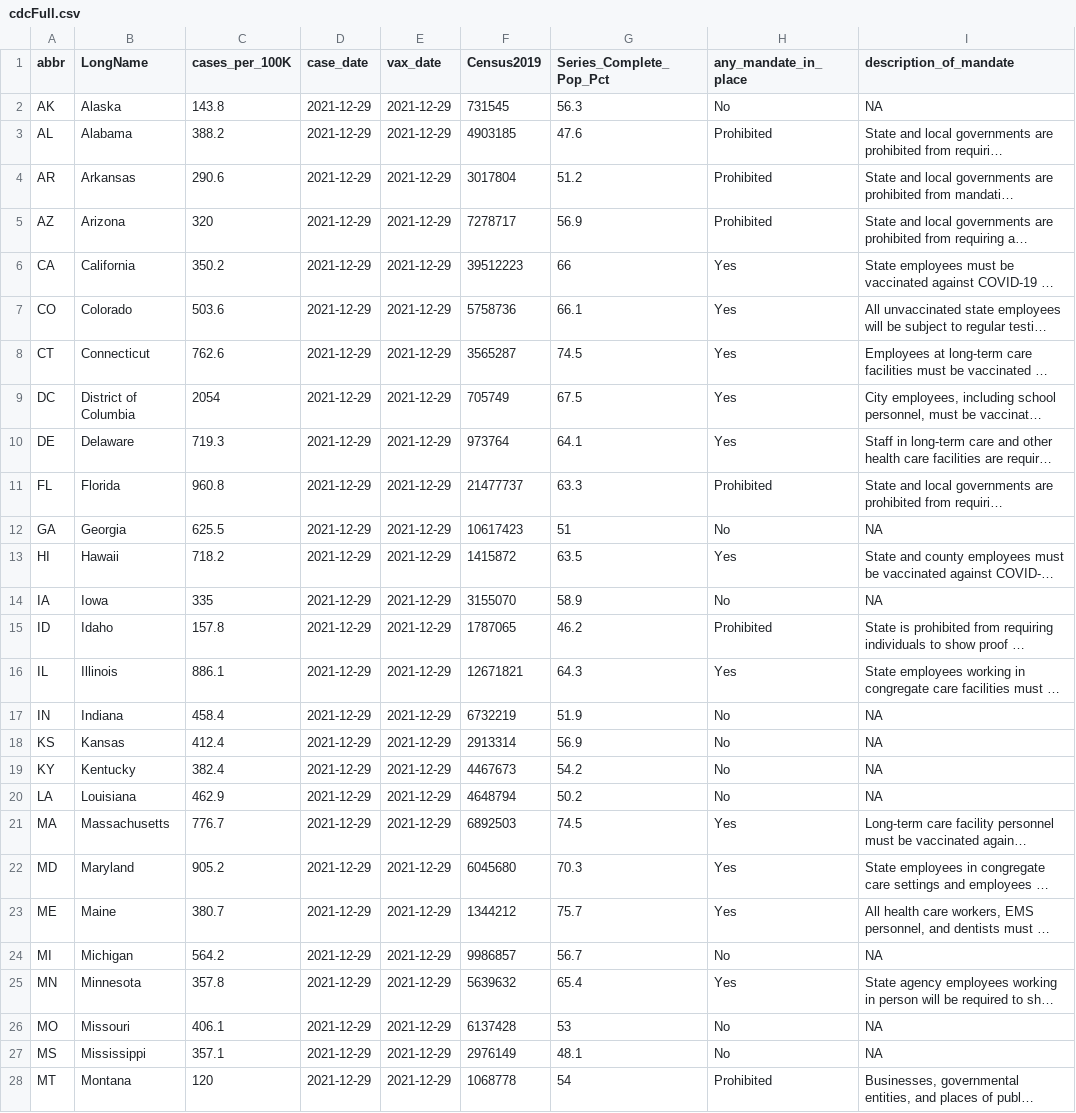
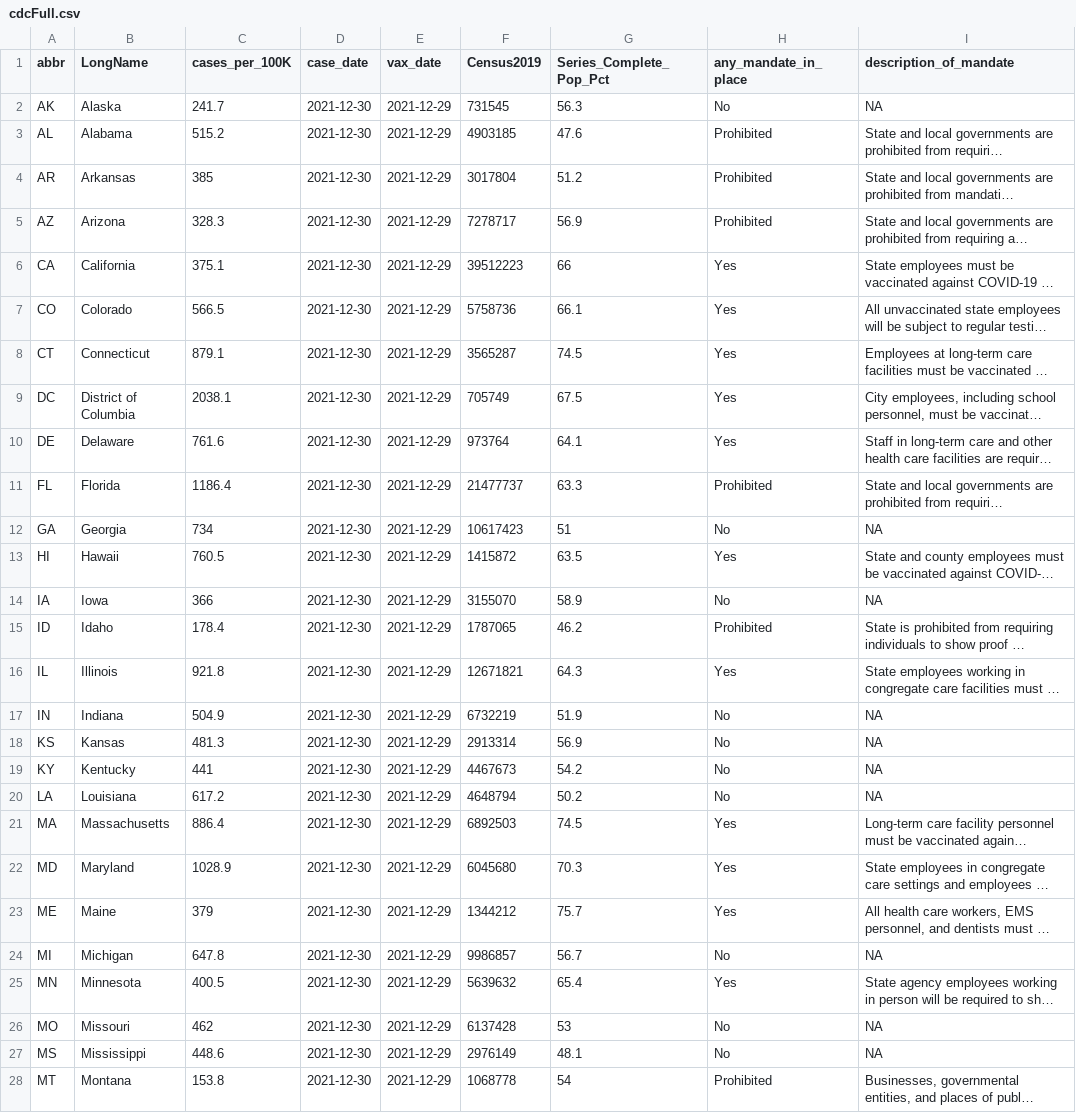
Before and after one commit to Dotdash-Data-Journalism/2021_2022_VWH_covid_vax_travel_maps, a CSV file: cdcFull.csv, drawn as a sheet; only a part is shown; long unchanged cells end in …; the diff covers the shown part only; the diff names each change by its address in the sheet, - before the commit and + after, or states it on an @@ line.

```diff
--- a/cdcFull.csv
+++ b/cdcFull.csv
-C2 (cases_per_100K): 143.8
+C2 (cases_per_100K): 241.7
-D2:D28 (case_date): 2021-12-29
+D2:D28 (case_date): 2021-12-30
-C3 (cases_per_100K): 388.2
+C3 (cases_per_100K): 515.2
-C4 (cases_per_100K): 290.6
+C4 (cases_per_100K): 385
-C5 (cases_per_100K): 320
+C5 (cases_per_100K): 328.3
-C6 (cases_per_100K): 350.2
+C6 (cases_per_100K): 375.1
-C7 (cases_per_100K): 503.6
+C7 (cases_per_100K): 566.5
-C8 (cases_per_100K): 762.6
+C8 (cases_per_100K): 879.1
-C9 (cases_per_100K): 2054
+C9 (cases_per_100K): 2038.1
-C10 (cases_per_100K): 719.3
+C10 (cases_per_100K): 761.6
-C11 (cases_per_100K): 960.8
+C11 (cases_per_100K): 1186.4
-C12 (cases_per_100K): 625.5
+C12 (cases_per_100K): 734
-C13 (cases_per_100K): 718.2
+C13 (cases_per_100K): 760.5
-C14 (cases_per_100K): 335
+C14 (cases_per_100K): 366
-C15 (cases_per_100K): 157.8
+C15 (cases_per_100K): 178.4
-C16 (cases_per_100K): 886.1
+C16 (cases_per_100K): 921.8
-C17 (cases_per_100K): 458.4
+C17 (cases_per_100K): 504.9
-C18 (cases_per_100K): 412.4
+C18 (cases_per_100K): 481.3
-C19 (cases_per_100K): 382.4
+C19 (cases_per_100K): 441
-C20 (cases_per_100K): 462.9
+C20 (cases_per_100K): 617.2
-C21 (cases_per_100K): 776.7
+C21 (cases_per_100K): 886.4
-C22 (cases_per_100K): 905.2
+C22 (cases_per_100K): 1028.9
-C23 (cases_per_100K): 380.7
+C23 (cases_per_100K): 379
-C24 (cases_per_100K): 564.2
+C24 (cases_per_100K): 647.8
-C25 (cases_per_100K): 357.8
+C25 (cases_per_100K): 400.5
-C26 (cases_per_100K): 406.1
+C26 (cases_per_100K): 462
-C27 (cases_per_100K): 357.1
+C27 (cases_per_100K): 448.6
-C28 (cases_per_100K): 120
+C28 (cases_per_100K): 153.8
```
Also changed, not shown: 48 edited cells elsewhere in this file.
